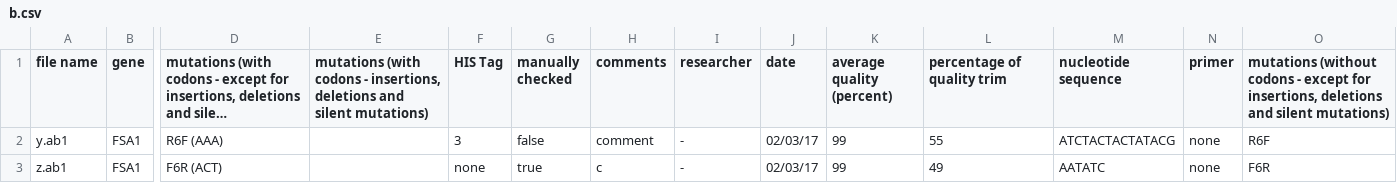
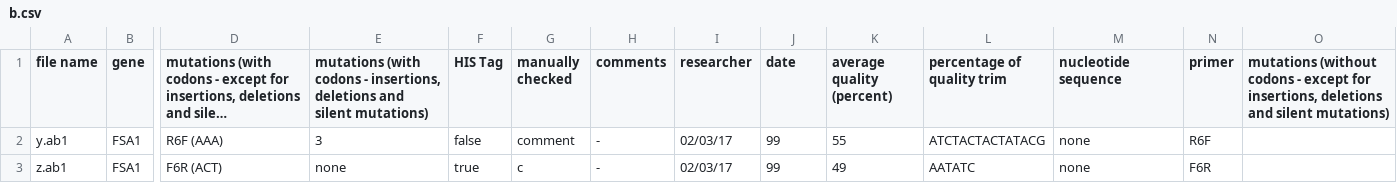
Before and after one commit to BluemlJ/GSAT, a CSV file: p_GSAT/resources/readingtests/two/b.csv, drawn as a sheet; only a part is shown, gaps mark what is left out; long unchanged cells end in …; the diff names each change by its address in the sheet, - before the commit and + after, or states it on an @@ line.

```diff
--- a/p_GSAT/resources/readingtests/two/b.csv
+++ b/p_GSAT/resources/readingtests/two/b.csv
-E2: (empty)
+E2: 3
-F2 (HIS Tag): 3
+F2 (HIS Tag): false
-G2 (manually checked): false
+G2 (manually checked): comment
-H2 (comments): comment
+H2 (comments): -
-I2:I3 (researcher): -
+I2:I3 (researcher): 02/03/17
-J2:J3 (date): 02/03/17
+J2:J3 (date): 99
-K2 (average quality (percent)): 99
+K2 (average quality (percent)): 55
-L2 (percentage of quality trim): 55
+L2 (percentage of quality trim): ATCTACTACTATACG
-M2 (nucleotide sequence): ATCTACTACTATACG
+M2 (nucleotide sequence): none
-N2 (primer): none
+N2 (primer): R6F
-O2: R6F
+O2: (empty)
-E3: (empty)
+E3: none
-F3 (HIS Tag): none
+F3 (HIS Tag): true
-G3 (manually checked): true
+G3 (manually checked): c
-H3 (comments): c
+H3 (comments): -
-K3 (average quality (percent)): 99
+K3 (average quality (percent)): 49
-L3 (percentage of quality trim): 49
+L3 (percentage of quality trim): AATATC
-M3 (nucleotide sequence): AATATC
+M3 (nucleotide sequence): none
-N3 (primer): none
+N3 (primer): F6R
-O3: F6R
+O3: (empty)
```
Also changed, not shown: p_GSAT/resources/readingtests/one/one.csv, p_GSAT/resources/readingtests/two/a.csv, 4 other files.
